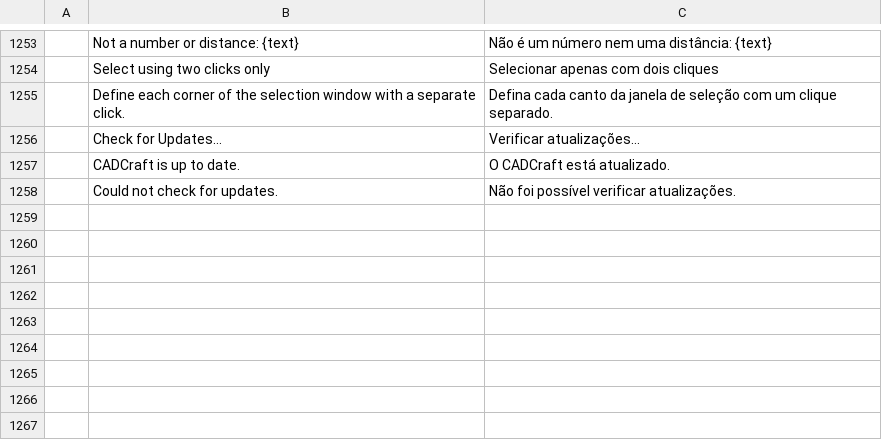
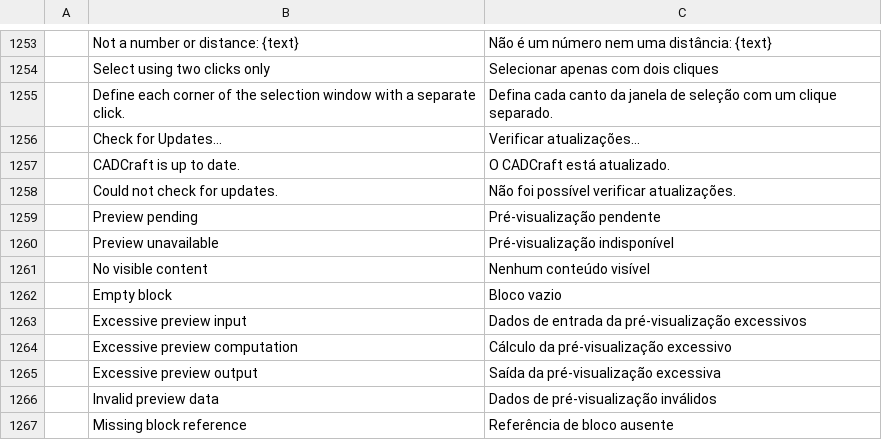
Before and after one commit to Obtrusive8276/cadcraft, a TSV file: crates/ui-egui/src/i18n/pt_br.tsv, drawn as a sheet; only a part is shown, gaps mark what is left out; the diff names each change by its address in the sheet, - before the commit and + after, or states it on an @@ line.

```diff
--- a/crates/ui-egui/src/i18n/pt_br.tsv
+++ b/crates/ui-egui/src/i18n/pt_br.tsv
+row 1259:  | Preview pending | Pré-visualização pendente
+row 1260:  | Preview unavailable | Pré-visualização indisponível
+row 1261:  | No visible content | Nenhum conteúdo visível
+row 1262:  | Empty block | Bloco vazio
+row 1263:  | Excessive preview input | Dados de entrada da pré-visualização excessivos
+row 1264:  | Excessive preview computation | Cálculo da pré-visualização excessivo
+row 1265:  | Excessive preview output | Saída da pré-visualização excessiva
+row 1266:  | Invalid preview data | Dados de pré-visualização inválidos
+row 1267:  | Missing block reference | Referência de bloco ausente
```
Also changed, not shown: crates/ui-egui/src/i18n/ar.tsv, crates/ui-egui/src/i18n/el.tsv, 15 other files.
